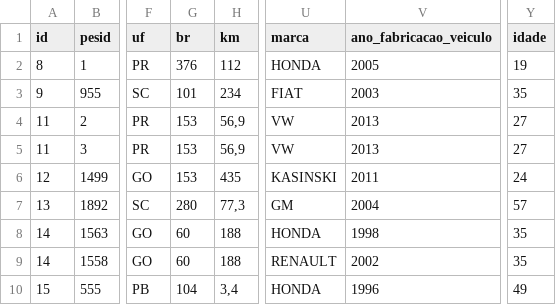
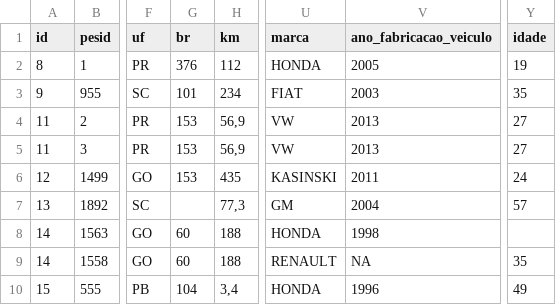
Before and after one commit to DW-Acidentes/Projeto-DW, a CSV file: docs/acidentes2017_teste.csv, drawn as a sheet; only a part is shown, gaps mark what is left out; the diff names each change by its address in the sheet, - before the commit and + after, or states it on an @@ line.

```diff
--- a/docs/acidentes2017_teste.csv
+++ b/docs/acidentes2017_teste.csv
-G7 (br): 280
+G7 (br): (empty)
-Y8 (idade): 35
+Y8 (idade): (empty)
-V9 (ano_fabricacao_veiculo): 2002
+V9 (ano_fabricacao_veiculo): NA
```
Also changed, not shown: 5 other files.
